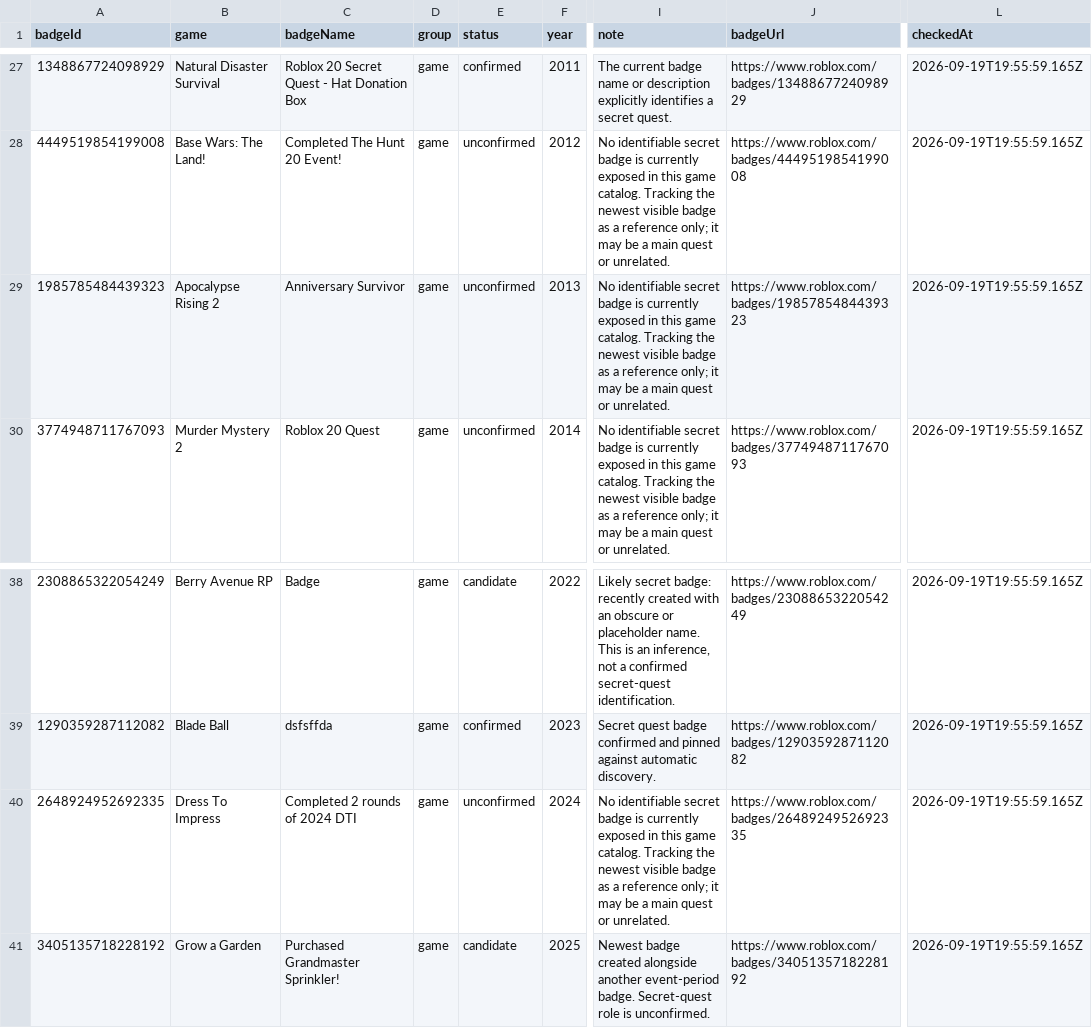
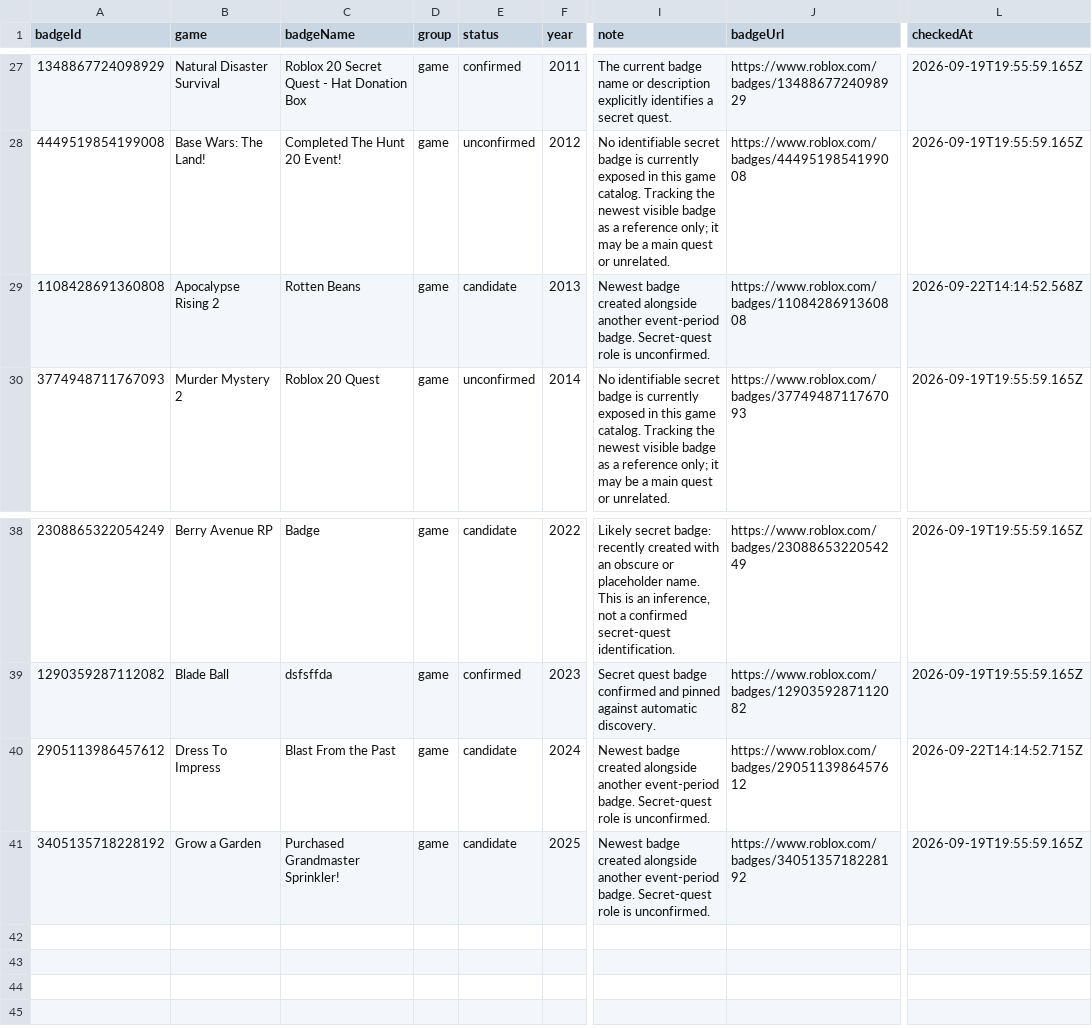
Before and after one commit to myaltaccountsthis/roblox-hunt-badges, a CSV file: public/badges.csv, drawn as a sheet; only a part is shown, gaps mark what is left out; the diff names each change by its address in the sheet, - before the commit and + after, or states it on an @@ line.

Commit message:
Show badge increments, rate limit message

```diff
--- a/public/badges.csv
+++ b/public/badges.csv
-A29 (badgeId): 1985785484439323
+A29 (badgeId): 1108428691360808
-C29 (badgeName): Anniversary Survivor
+C29 (badgeName): Rotten Beans
-E29 (status): unconfirmed
+E29 (status): candidate
-I29 (note): No identifiable secret badge is currently exposed in this game catalog. Tracking the newest visible badge as a reference only; it may be a main quest or unrelated.
+I29 (note): Newest badge created alongside another event-period badge. Secret-quest role is unconfirmed.
-J29 (badgeUrl): https://www.roblox.com/badges/1985785484439323
+J29 (badgeUrl): https://www.roblox.com/badges/1108428691360808
-L29 (checkedAt): 2026-09-19T19:55:59.165Z
+L29 (checkedAt): 2026-09-22T14:14:52.568Z
-A40 (badgeId): 2648924952692335
+A40 (badgeId): 2905113986457612
-C40 (badgeName): Completed 2 rounds of 2024 DTI
+C40 (badgeName): Blast From the Past
-E40 (status): unconfirmed
+E40 (status): candidate
-I40 (note): No identifiable secret badge is currently exposed in this game catalog. Tracking the newest visible badge as a reference only; it may be a main quest or unrelated.
+I40 (note): Newest badge created alongside another event-period badge. Secret-quest role is unconfirmed.
-J40 (badgeUrl): https://www.roblox.com/badges/2648924952692335
+J40 (badgeUrl): https://www.roblox.com/badges/2905113986457612
-L40 (checkedAt): 2026-09-19T19:55:59.165Z
+L40 (checkedAt): 2026-09-22T14:14:52.715Z
```
Also changed, not shown: 9 other files.
